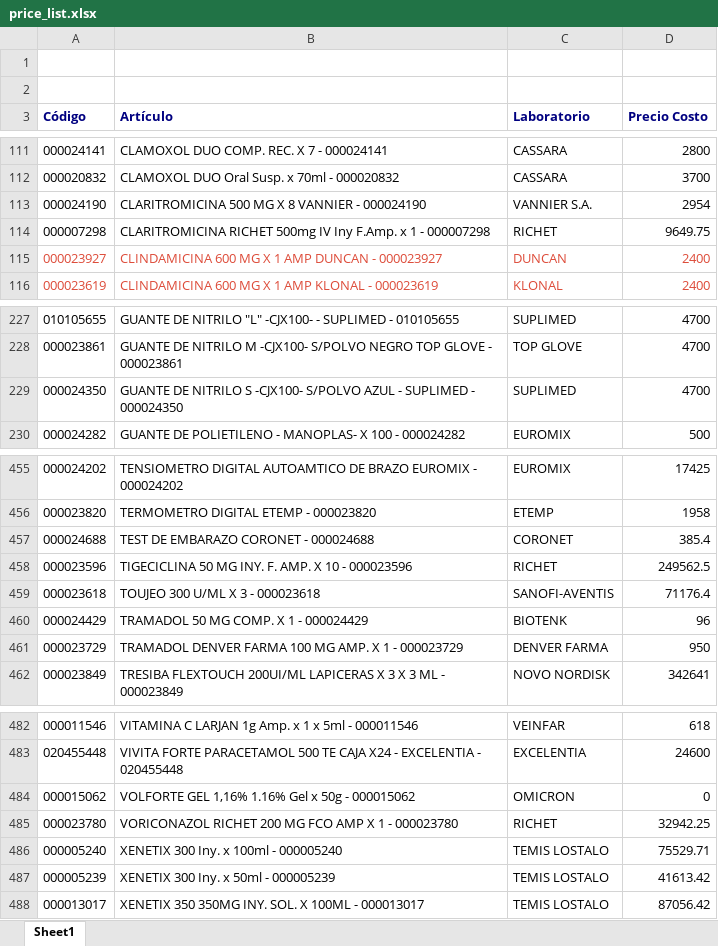
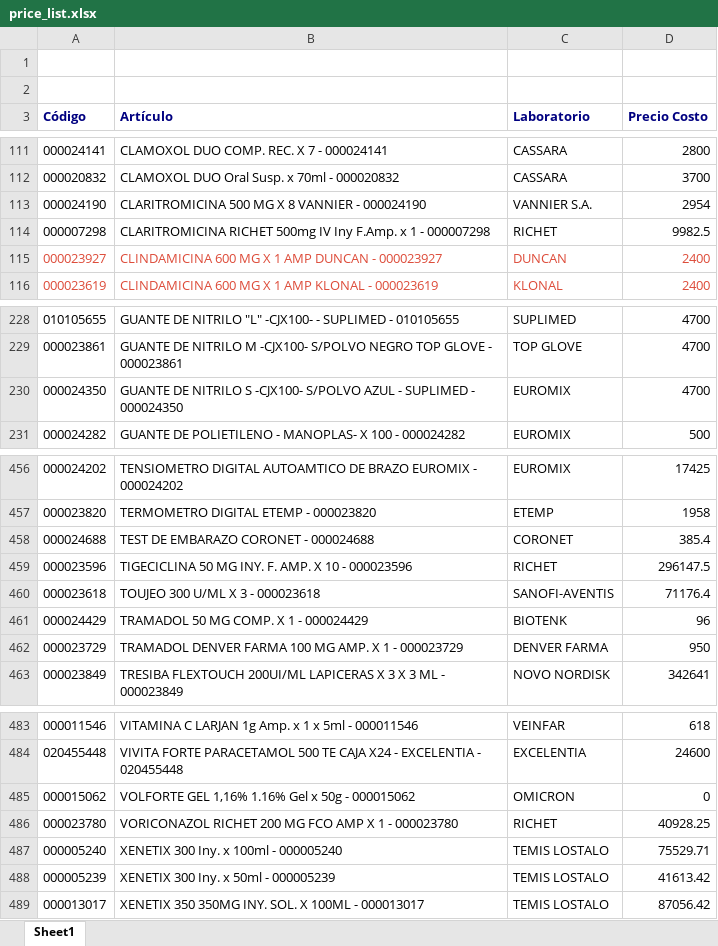
Before and after one commit to saucesit/fedafar-tools, an Excel workbook: price_list.xlsx, sheet Sheet1, drawn as a sheet; only a part is shown, gaps mark what is left out; values as stored, in another font and other column widths than the file's, no borders; addresses are those after the commit; the diff covers the shown part only; the diff names each change by its address in the sheet, - before the commit and + after, or states it on an @@ line.

Commit message:
sync: stock y precios actualizados sáb. 04/07/2026

```diff
--- a/price_list.xlsx (sheet Sheet1)
+++ b/price_list.xlsx (sheet Sheet1)
-D114 (Precio Costo): 9649.75
+D114 (Precio Costo): 9982.5
-C230 (Laboratorio): SUPLIMED
+C230 (Laboratorio): EUROMIX
-D459 (Precio Costo): 249562.5
+D459 (Precio Costo): 296147.5
-D486 (Precio Costo): 32942.25
+D486 (Precio Costo): 40928.25
```
Also changed, not shown: 1 added row and 7 edited cells elsewhere in this sheet, 1 other file.
